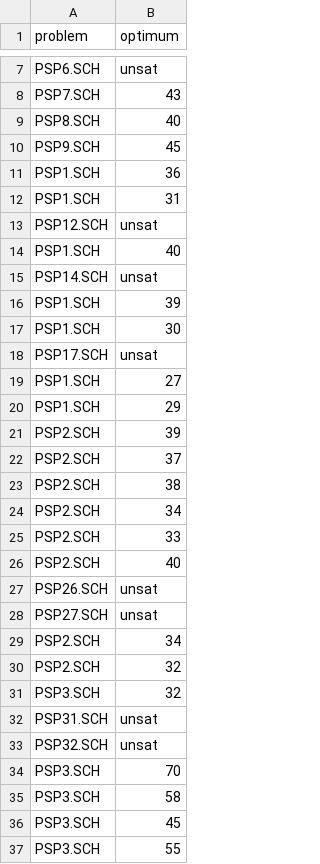
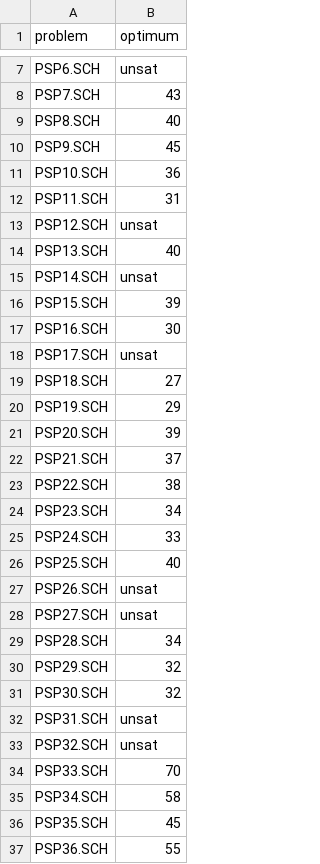
Before and after one commit to ptal/AbSolute, a CSV file: benchmark/database-ccipl/rcpsp-max/sm_j10/optimum/optimum.csv, drawn as a sheet; only a part is shown, gaps mark what is left out; the diff covers the shown part only.

```diff
--- a/benchmark/database-ccipl/rcpsp-max/sm_j10/optimum/optimum.csv
+++ b/benchmark/database-ccipl/rcpsp-max/sm_j10/optimum/optimum.csv
@@ -10,28 +10,28 @@ PSP8.SCH,40
 PSP9.SCH,45
-PSP1.SCH,36
-PSP1.SCH,31
+PSP10.SCH,36
+PSP11.SCH,31
 PSP12.SCH,unsat
-PSP1.SCH,40
+PSP13.SCH,40
 PSP14.SCH,unsat
-PSP1.SCH,39
-PSP1.SCH,30
+PSP15.SCH,39
+PSP16.SCH,30
 PSP17.SCH,unsat
-PSP1.SCH,27
-PSP1.SCH,29
-PSP2.SCH,39
-PSP2.SCH,37
-PSP2.SCH,38
-PSP2.SCH,34
-PSP2.SCH,33
-PSP2.SCH,40
+PSP18.SCH,27
+PSP19.SCH,29
+PSP20.SCH,39
+PSP21.SCH,37
+PSP22.SCH,38
+PSP23.SCH,34
+PSP24.SCH,33
+PSP25.SCH,40
 PSP26.SCH,unsat
 PSP27.SCH,unsat
-PSP2.SCH,34
-PSP2.SCH,32
-PSP3.SCH,32
+PSP28.SCH,34
+PSP29.SCH,32
+PSP30.SCH,32
 PSP31.SCH,unsat
 PSP32.SCH,unsat
-PSP3.SCH,70
-PSP3.SCH,58
-PSP3.SCH,45
-PSP3.SCH,55
+PSP33.SCH,70
+PSP34.SCH,58
+PSP35.SCH,45
+PSP36.SCH,55
```
Also changed, not shown: 46 edited cells elsewhere in this file, benchmark/database-ccipl/rcpsp-max/sm_j20/optimum/optimum.csv, benchmark/database-ccipl/rcpsp-max/testset_ubo10/optimum/optimum.csv, 24 other files.
